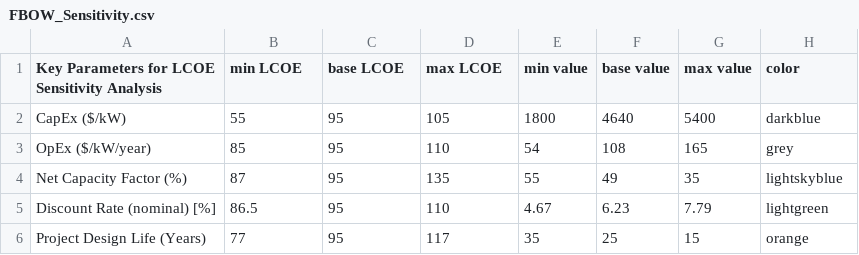
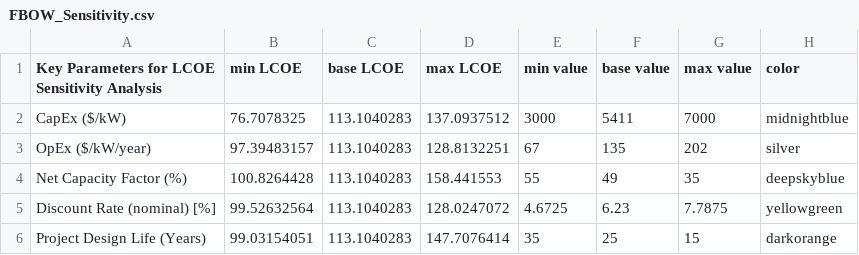
Before and after one commit to dmulash/Annual_Reporting_Workflow, a CSV file: Data/FBOW_Sensitivity.csv, drawn as a sheet.

```diff
--- a/Data/FBOW_Sensitivity.csv
+++ b/Data/FBOW_Sensitivity.csv
@@ -1,6 +1,6 @@
 Key Parameters for LCOE Sensitivity Analysis,min LCOE,base LCOE,max LCOE,min value,base value,max value,color
-CapEx ($/kW),55,95,105,1800,4640,5400,darkblue
-OpEx ($/kW/year),85,95,110,54,108,165,grey
-Net Capacity Factor (%),87,95,135,55,49,35,lightskyblue
-Discount Rate (nominal) [%],86.5,95,110,4.67,6.23,7.79,lightgreen
-Project Design Life (Years),77,95,117,35,25,15,orange
+CapEx ($/kW),76.7078325,113.1040283,137.0937512,3000,5411,7000,midnightblue
+OpEx ($/kW/year),97.39483157,113.1040283,128.8132251,67,135,202,silver
+Net Capacity Factor (%),100.8264428,113.1040283,158.441553,55,49,35,deepskyblue
+Discount Rate (nominal) [%],99.52632564,113.1040283,128.0247072,4.6725,6.23,7.7875,yellowgreen
+Project Design Life (Years),99.03154051,113.1040283,147.7076414,35,25,15,darkorange
```
Also changed, not shown: Data/FBOW_LCOE.csv, Data/FLOW_Sensitivity.csv, 45 other files.
